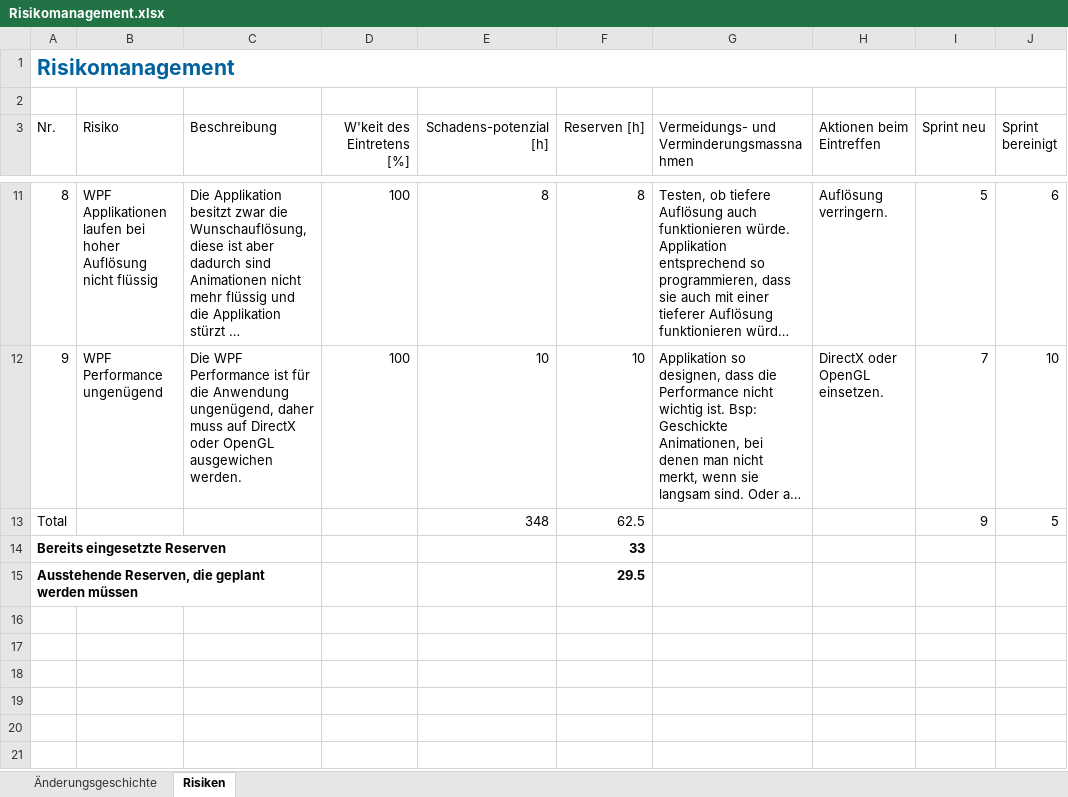
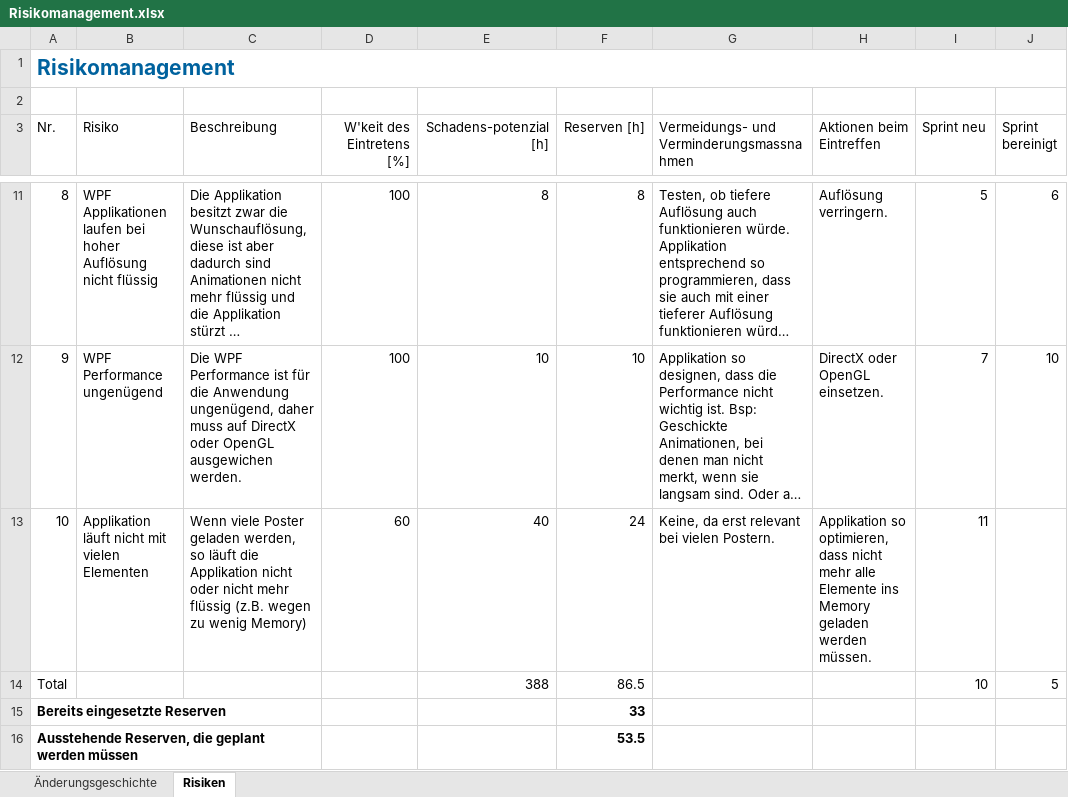
Before and after one commit to lukaselmer/hsr-bachelor-thesis-videowall, an Excel workbook: doc/Bericht/05_Technischer Bericht/02_Projektmanagement/Risikomanagement.xlsx, sheet Risiken, drawn as a sheet; only a part is shown, gaps mark what is left out; long unchanged cells end in …; values as stored, in another font and other column widths than the file's, no borders; table styles not drawn; removed rows and columns are numbered as before the commit, all else as after; the diff names each change by its address in the sheet, - before the commit and + after, or states it on an @@ line.

Commit message:
refs #840
Former-commit-id: 258660af1d2a3e4ef600dd309886ab7d05c4f544

```diff
--- a/doc/Bericht/05_Technischer Bericht/02_Projektmanagement/Risikomanagement.xlsx (sheet Risiken)
+++ b/doc/Bericht/05_Technischer Bericht/02_Projektmanagement/Risikomanagement.xlsx (sheet Risiken)
-row 13: Total |  |  |  | 348 | 62.5 |  |  | 9 | 5
+row 13: 10 | Applikation läuft nicht mit vielen Elementen | Wenn viele Poster geladen werden, so läuft die Applikation nicht oder nicht mehr flüssig (z.B. wegen zu wenig Memory) | 60 | 40 | 24 | Keine, da erst relevant bei vielen Postern. | Applikation so optimieren, dass nicht mehr alle Elemente ins Memory geladen werden müssen. | 11
+row 14: Total |  |  |  | 388 | 86.5 |  |  | 10 | 5
-F16 (Reserven [h]): 29.5
+F16 (Reserven [h]): 53.5
```
Also changed, not shown: sheet Änderungsgeschichte.
